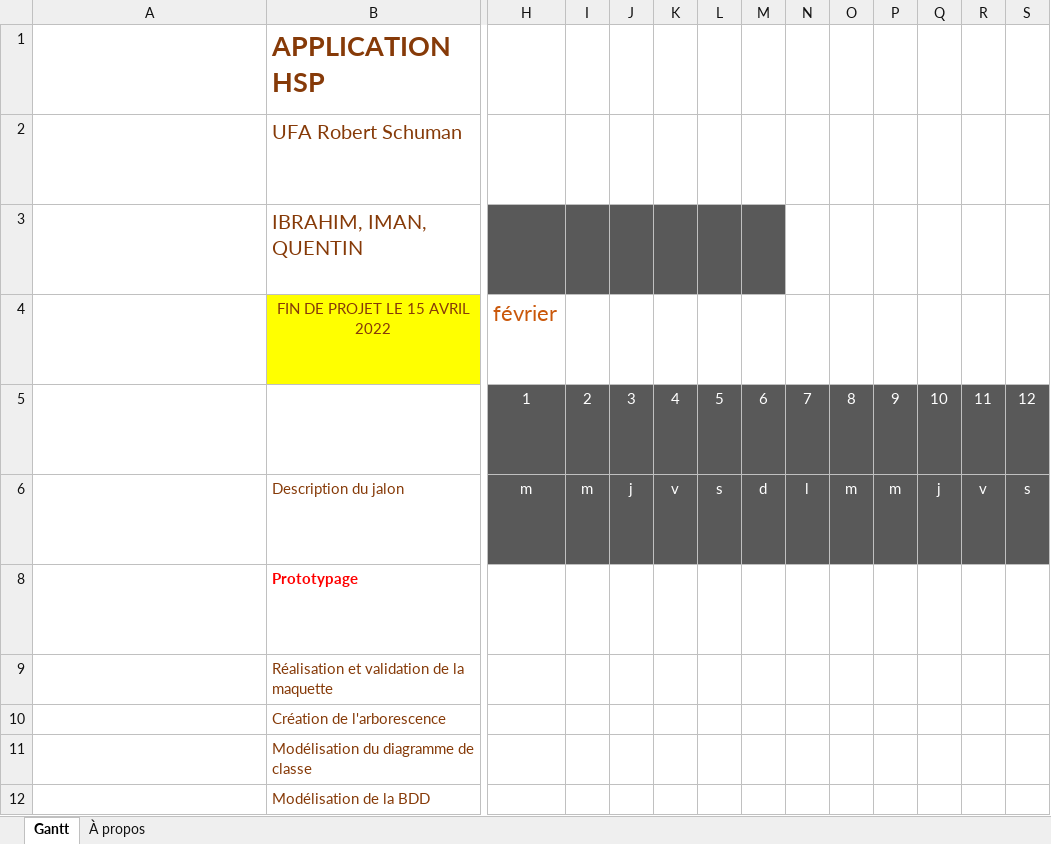
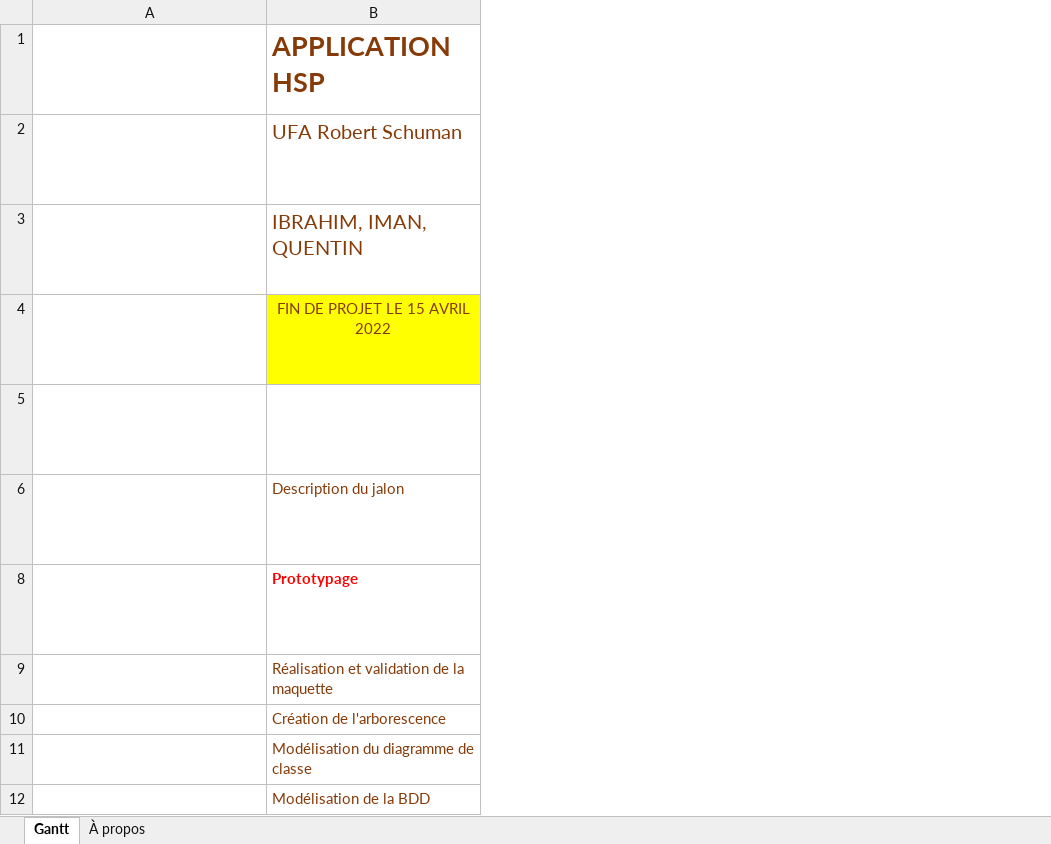
Before and after one commit to Azerty233/projet_HSP_java, an Excel workbook: project/GanttV1.xlsx, sheet Gantt, drawn as a sheet; only a part is shown, gaps mark what is left out; long unchanged cells end in …; values as stored, in another font and other column widths than the file's, no borders; charts and pictures and conditional formats and table styles not drawn; removed rows and columns are numbered as before the commit, all else as after; the diff covers the shown part only; the diff names each change by its address in the sheet, - before the commit and + after, or states it on an @@ line.

Commit message:
GANTT A JOUR

```diff
--- a/project/GanttV1.xlsx (sheet Gantt)
+++ b/project/GanttV1.xlsx (sheet Gantt)
-column H, rows 4-6: février | 1 | m
-column I, rows 5-6: 2 | m
-column J, rows 5-6: 3 | j
-column K, rows 5-6: 4 | v
-column L, rows 5-6: 5 | s
-column M, rows 5-6: 6 | d
-column N, rows 5-6: 7 | l
-column O, rows 5-6: 8 | m
-column P, rows 5-6: 9 | m
-column Q, rows 5-6: 10 | j
-column R, rows 5-6: 11 | v
-column S, rows 5-6: 12 | s
```
Also changed, not shown: 2 added rows, 2 removed rows, 13 added columns, 1 removed column, 15 edited cells and cell formats elsewhere in this sheet, formulas that keep their value.
